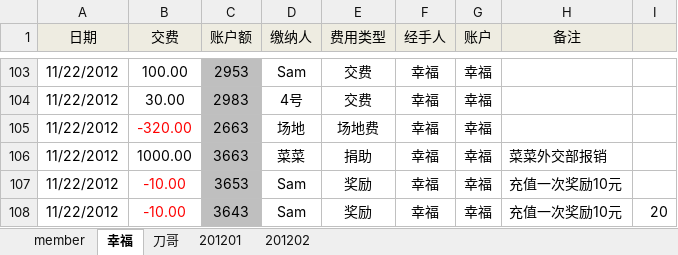
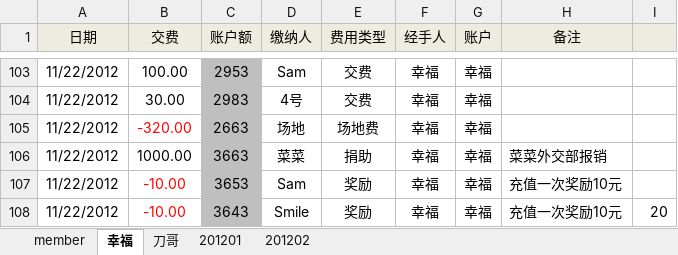
Before and after one commit to jackba/weathervcm, an Excel workbook: house/上地蓝色狂飙足球部落活动记录_new.xlsx, sheet 幸福, drawn as a sheet; only a part is shown, gaps mark what is left out; values as stored, in another font and other column widths than the file's, no borders; the diff names each change by its address in the sheet, - before the commit and + after, or states it on an @@ line.

```diff
--- a/house/上地蓝色狂飙足球部落活动记录_new.xlsx (sheet 幸福)
+++ b/house/上地蓝色狂飙足球部落活动记录_new.xlsx (sheet 幸福)
-D108 (缴纳人): Sam
+D108 (缴纳人): Smile
```
